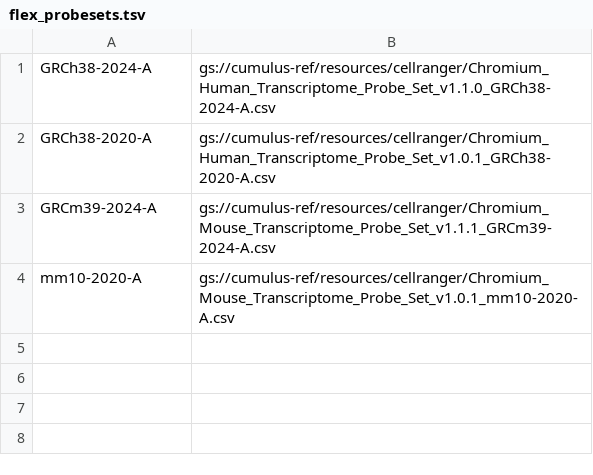
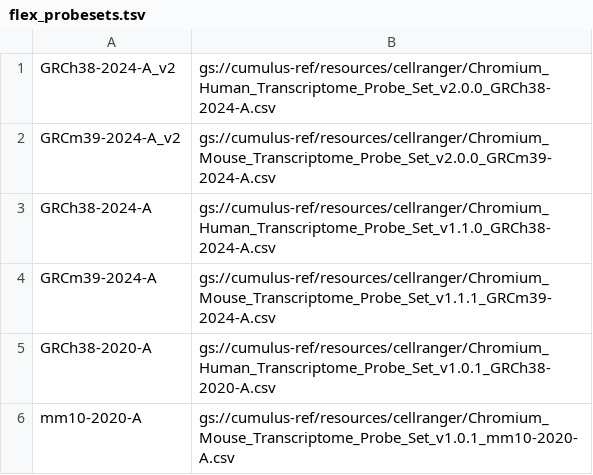
Before and after one commit to lilab-bcb/cumulus, a TSV file: workflows/cellranger/flex_probesets.tsv, drawn as a sheet.

Commit message:
update Flex probset mapping

```diff
--- a/workflows/cellranger/flex_probesets.tsv
+++ b/workflows/cellranger/flex_probesets.tsv
@@ -1,4 +1,6 @@
+GRCh38-2024-A_v2	gs://cumulus-ref/resources/cellranger/Chromium_Human_Transcriptome_Probe_Set_v2.0.0_GRCh38-2024-A.csv
+GRCm39-2024-A_v2	gs://cumulus-ref/resources/cellranger/Chromium_Mouse_Transcriptome_Probe_Set_v2.0.0_GRCm39-2024-A.csv
 GRCh38-2024-A	gs://cumulus-ref/resources/cellranger/Chromium_Human_Transcriptome_Probe_Set_v1.1.0_GRCh38-2024-A.csv
+GRCm39-2024-A	gs://cumulus-ref/resources/cellranger/Chromium_Mouse_Transcriptome_Probe_Set_v1.1.1_GRCm39-2024-A.csv
 GRCh38-2020-A	gs://cumulus-ref/resources/cellranger/Chromium_Human_Transcriptome_Probe_Set_v1.0.1_GRCh38-2020-A.csv
-GRCm39-2024-A	gs://cumulus-ref/resources/cellranger/Chromium_Mouse_Transcriptome_Probe_Set_v1.1.1_GRCm39-2024-A.csv
 mm10-2020-A	gs://cumulus-ref/resources/cellranger/Chromium_Mouse_Transcriptome_Probe_Set_v1.0.1_mm10-2020-A.csv
```
